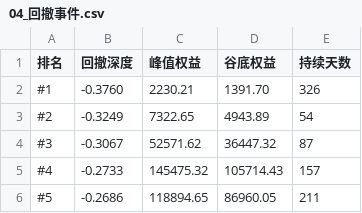
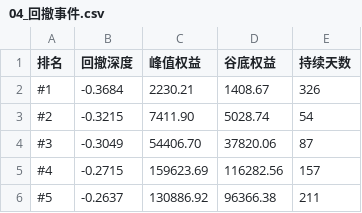
Before and after one commit to a1247504226-ai/main_bian_test, a CSV file: case/历史回测-动量反弹空1X-多现货/回测结果/04_回撤事件.csv, drawn as a sheet.

```diff
--- a/case/历史回测-动量反弹空1X-多现货/回测结果/04_回撤事件.csv
+++ b/case/历史回测-动量反弹空1X-多现货/回测结果/04_回撤事件.csv
@@ -1,6 +1,6 @@
 排名,回撤深度,峰值权益,谷底权益,持续天数
-#1,-0.3760,2230.21,1391.70,326
-#2,-0.3249,7322.65,4943.89,54
-#3,-0.3067,52571.62,36447.32,87
-#4,-0.2733,145475.32,105714.43,157
-#5,-0.2686,118894.65,86960.05,211
+#1,-0.3684,2230.21,1408.67,326
+#2,-0.3215,7411.90,5028.74,54
+#3,-0.3049,54406.70,37820.06,87
+#4,-0.2715,159623.69,116282.56,157
+#5,-0.2637,130886.92,96366.38,211
```
Also changed, not shown: case/历史回测-动量反弹空1X-多现货/data/BTCUSDT_1d.csv, case/历史回测-动量反弹空1X-多现货/回测结果/00_样本概况.csv, 20 other files.
